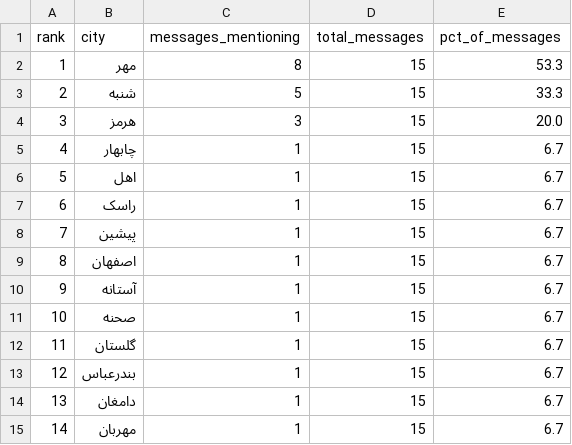
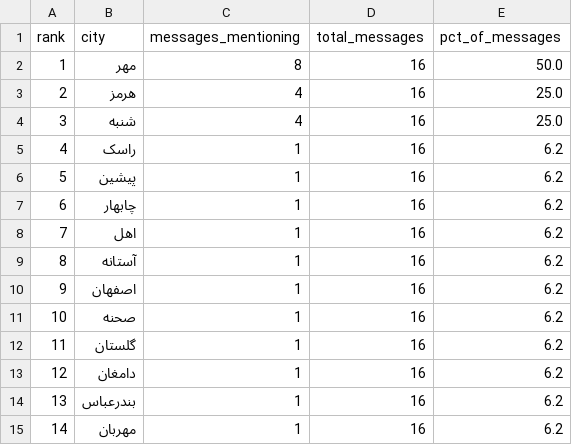
Before and after one commit to Baggiest/ZADAN, a CSV file: public/sample/counts-48h.csv, drawn as a sheet.

```diff
--- a/public/sample/counts-48h.csv
+++ b/public/sample/counts-48h.csv
@@ -1,15 +1,15 @@
 rank,city,messages_mentioning,total_messages,pct_of_messages
-1,مهر,8,15,53.3
-2,شنبه,5,15,33.3
-3,هرمز,3,15,20.0
-4,چابهار,1,15,6.7
-5,اهل,1,15,6.7
-6,راسک,1,15,6.7
-7,پیشین,1,15,6.7
-8,اصفهان,1,15,6.7
-9,آستانه,1,15,6.7
-10,صحنه,1,15,6.7
-11,گلستان,1,15,6.7
-12,بندرعباس,1,15,6.7
-13,دامغان,1,15,6.7
-14,مهربان,1,15,6.7
+1,مهر,8,16,50.0
+2,هرمز,4,16,25.0
+3,شنبه,4,16,25.0
+4,راسک,1,16,6.2
+5,پیشین,1,16,6.2
+6,چابهار,1,16,6.2
+7,اهل,1,16,6.2
+8,آستانه,1,16,6.2
+9,اصفهان,1,16,6.2
+10,صحنه,1,16,6.2
+11,گلستان,1,16,6.2
+12,دامغان,1,16,6.2
+13,بندرعباس,1,16,6.2
+14,مهربان,1,16,6.2
```
Also changed, not shown: public/sample/counts-72h.csv, public/sample/counts.csv, 2 other files.
